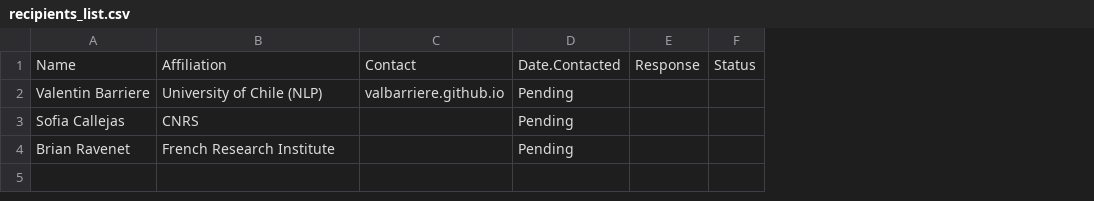
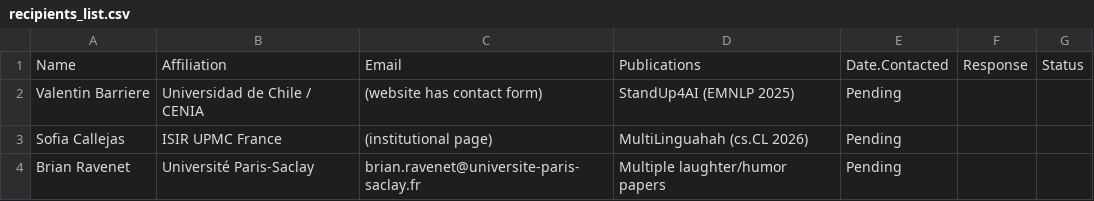
Before and after one commit to Das-rebel/arxiv_endorsement_request_chuckle, a CSV file: recipients_list.csv, drawn as a sheet; removed rows and columns are numbered as before the commit, all else as after; the diff names each change by its address in the sheet, - before the commit and + after, or states it on an @@ line.

Commit message:
Updated README with comprehensive outreach targets and contact info
- Brian Ravenet (Université Paris-Saclay) - brian.ravenet@universite-paris-saclay.fr
- Valentin Barriere (Universidad de Chile) - valbarriere.github.io
- Sofia Callejas (ISIR UPMC) - isir.upmc.fr/personnel/callejas
- All have published directly on laughter detection

```diff
--- a/recipients_list.csv
+++ b/recipients_list.csv
-column C, rows 1-2: Contact | valbarriere.github.io
+column C, rows 1-4: Email | (website has contact form) | (institutional page) | brian.ravenet@universite-paris-saclay.fr
+column D, rows 1-4: Publications | StandUp4AI (EMNLP 2025) | MultiLinguahah (cs.CL 2026) | Multiple laughter/humor papers
-B2: University of Chile (NLP)
+B2: Universidad de Chile / CENIA
-B3: CNRS
+B3: ISIR UPMC France
-B4: French Research Institute
+B4: Université Paris-Saclay
```
Also changed, not shown: 1 other file.
